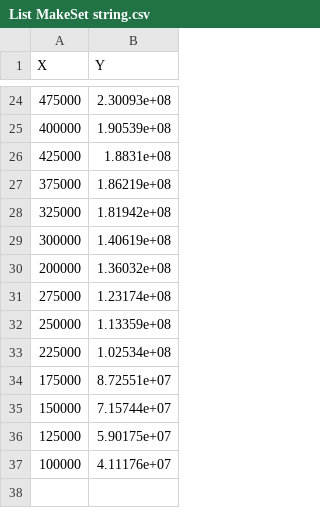
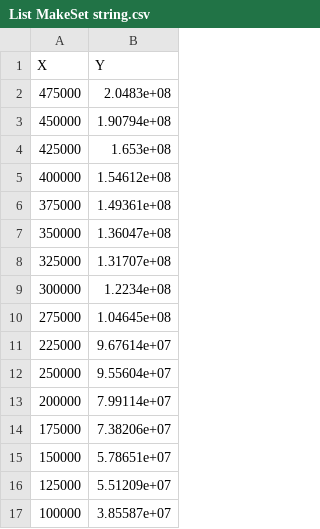
Before and after one commit to Lord225/ProjectDisjointSets, a CSV file: BenchOutput/MakeSet/List MakeSet string.csv, drawn as a sheet; only a part is shown, gaps mark what is left out; the diff covers the shown part only.

```diff
--- a/BenchOutput/MakeSet/List MakeSet string.csv
+++ b/BenchOutput/MakeSet/List MakeSet string.csv
@@ -24,14 +2,16 @@ X,Y
-475000,2.30093e+08
-400000,1.90539e+08
-425000,1.8831e+08
-375000,1.86219e+08
-325000,1.81942e+08
-300000,1.40619e+08
-200000,1.36032e+08
-275000,1.23174e+08
-250000,1.13359e+08
-225000,1.02534e+08
-175000,8.72551e+07
-150000,7.15744e+07
-125000,5.90175e+07
-100000,4.11176e+07
+475000,2.0483e+08
+450000,1.90794e+08
+425000,1.653e+08
+400000,1.54612e+08
+375000,1.49361e+08
+350000,1.36047e+08
+325000,1.31707e+08
+300000,1.2234e+08
+275000,1.04645e+08
+225000,9.67614e+07
+250000,9.55604e+07
+200000,7.99114e+07
+175000,7.38206e+07
+150000,5.78651e+07
+125000,5.51209e+07
+100000,3.85587e+07
```
Also changed, not shown: 22 removed rows elsewhere in this file, BenchOutput/MakeSet/List MakeSet.csv, BenchOutput/MakeSet/Map MakeSet string.csv, 30 other files.
